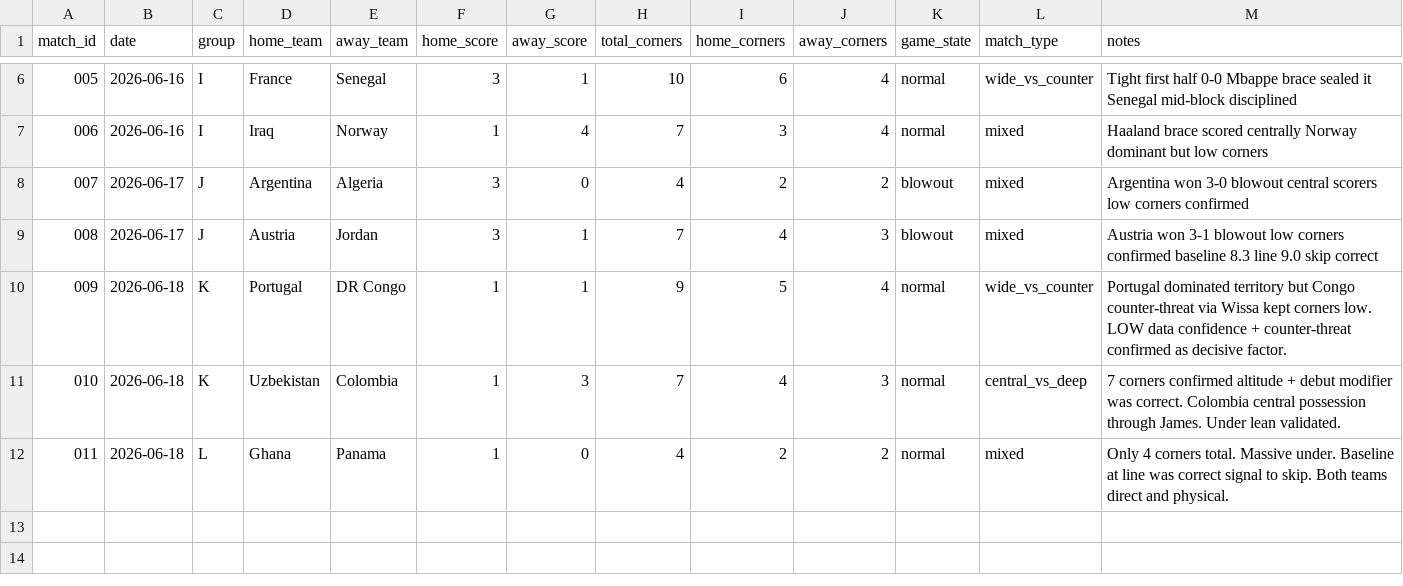
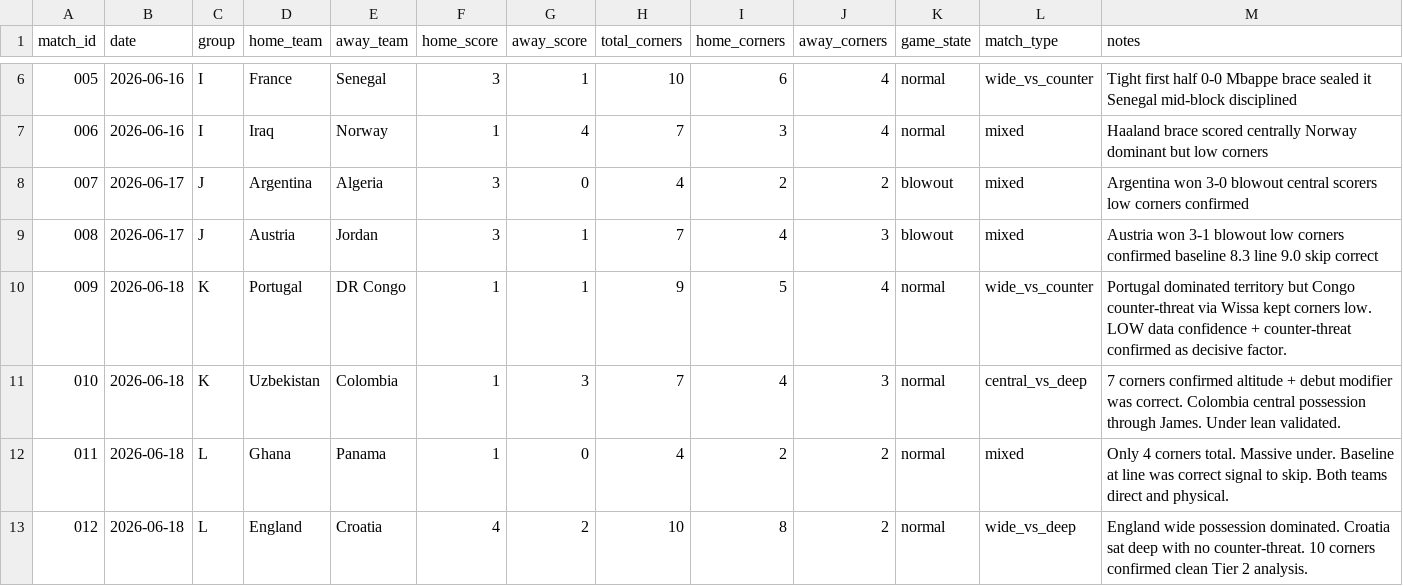
Before and after one commit to phildinh/world-cup-corners-model, a CSV file: data/matches.csv, drawn as a sheet; only a part is shown, gaps mark what is left out.

```diff
--- a/data/matches.csv
+++ b/data/matches.csv
@@ -12 +12,2 @@ match_id,date,group,home_team,away_team,home_score,away_score,total_corners,home
 011,2026-06-18,L,Ghana,Panama,1,0,4,2,2,normal,mixed,Only 4 corners total. Massive under. Baseline at line was correct signal to skip. Both teams direct and physical.
+012,2026-06-18,L,England,Croatia,4,2,10,8,2,normal,wide_vs_deep,England wide possession dominated. Croatia sat deep with no counter-threat. 10 corners confirmed clean Tier 2 analysis.
```
Also changed, not shown: data/bets.csv, data/lessons.csv, 1 other file.
